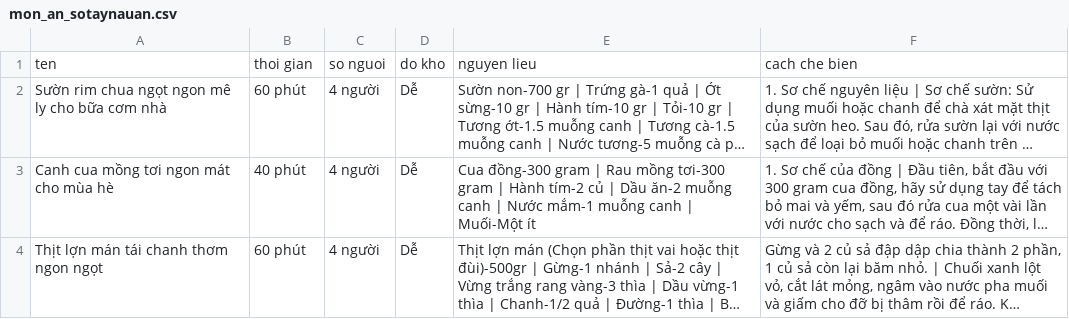
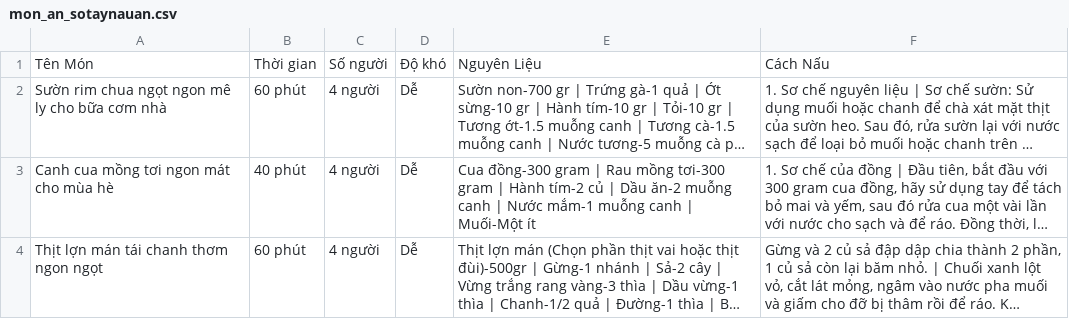
Before and after one commit to Flower282/KHDL-Food-Recommendation, a CSV file: rawCSV/mon_an_sotaynauan.csv, drawn as a sheet; only a part is shown; long unchanged cells end in …; removed rows and columns are numbered as before the commit, all else as after; the diff names each change by its address in the sheet, - before the commit and + after, or states it on an @@ line.

```diff
--- a/rawCSV/mon_an_sotaynauan.csv
+++ b/rawCSV/mon_an_sotaynauan.csv
-row 1: ten | thoi gian | so nguoi | do kho | nguyen lieu | cach che bien
+row 1: Tên Món | Thời gian | Số người | Độ khó | Nguyên Liệu | Cách Nấu
```
Also changed, not shown: rawCSV/mon_an_vnexpress.csv, 8 other files.
